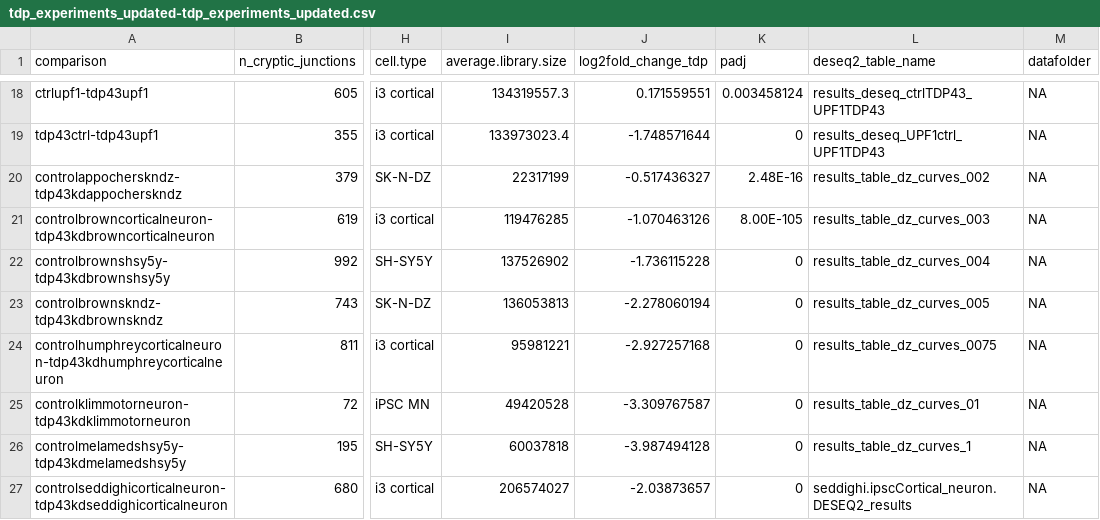
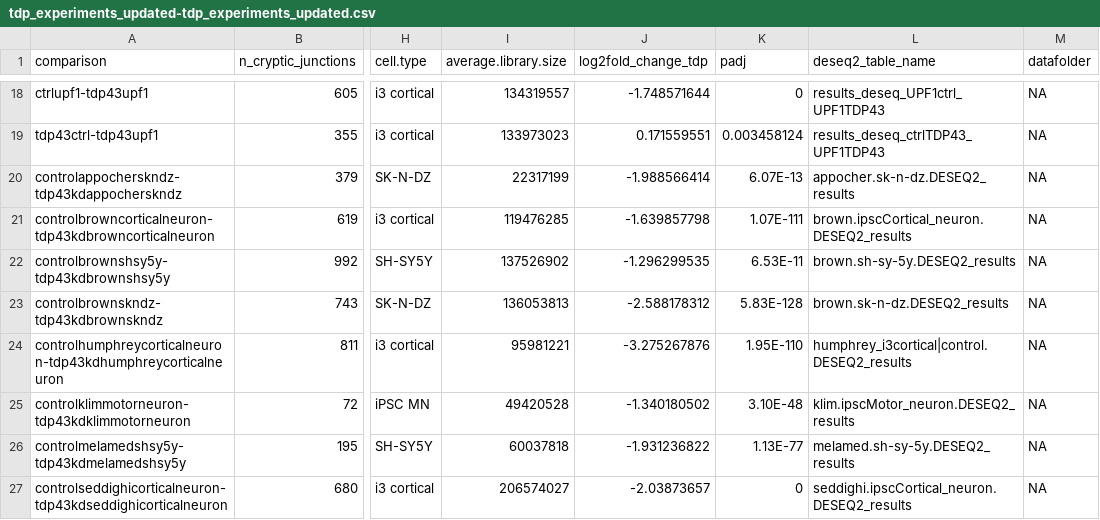
Before and after one commit to YixuanWan/splicing_comparison, a CSV file: samplesheet/tdp_experiments_updated-tdp_experiments_updated.csv, drawn as a sheet; only a part is shown, gaps mark what is left out; the diff covers the shown part only; the diff names each change by its address in the sheet, - before the commit and + after, or states it on an @@ line.

```diff
--- a/samplesheet/tdp_experiments_updated-tdp_experiments_updated.csv
+++ b/samplesheet/tdp_experiments_updated-tdp_experiments_updated.csv
-I18 (average.library.size): 134319557.3
+I18 (average.library.size): 134319557
-J18 (log2fold_change_tdp): 0.171559551
+J18 (log2fold_change_tdp): -1.748571644
-K18 (padj): 0.003458124
+K18 (padj): 0
-L18 (deseq2_table_name): results_deseq_ctrlTDP43_UPF1TDP43
+L18 (deseq2_table_name): results_deseq_UPF1ctrl_UPF1TDP43
-I19 (average.library.size): 133973023.4
+I19 (average.library.size): 133973023
-J19 (log2fold_change_tdp): -1.748571644
+J19 (log2fold_change_tdp): 0.171559551
-K19 (padj): 0
+K19 (padj): 0.003458124
-L19 (deseq2_table_name): results_deseq_UPF1ctrl_UPF1TDP43
+L19 (deseq2_table_name): results_deseq_ctrlTDP43_UPF1TDP43
-J20 (log2fold_change_tdp): -0.517436327
+J20 (log2fold_change_tdp): -1.988566414
-K20 (padj): 2.48E-16
+K20 (padj): 6.07E-13
-L20 (deseq2_table_name): results_table_dz_curves_002
+L20 (deseq2_table_name): appocher.sk-n-dz.DESEQ2_results
-J21 (log2fold_change_tdp): -1.070463126
+J21 (log2fold_change_tdp): -1.639857798
-K21 (padj): 8.00E-105
+K21 (padj): 1.07E-111
-L21 (deseq2_table_name): results_table_dz_curves_003
+L21 (deseq2_table_name): brown.ipscCortical_neuron.DESEQ2_results
-J22 (log2fold_change_tdp): -1.736115228
+J22 (log2fold_change_tdp): -1.296299535
-K22 (padj): 0
+K22 (padj): 6.53E-11
-L22 (deseq2_table_name): results_table_dz_curves_004
+L22 (deseq2_table_name): brown.sh-sy-5y.DESEQ2_results
-J23 (log2fold_change_tdp): -2.278060194
+J23 (log2fold_change_tdp): -2.588178312
-K23 (padj): 0
+K23 (padj): 5.83E-128
-L23 (deseq2_table_name): results_table_dz_curves_005
+L23 (deseq2_table_name): brown.sk-n-dz.DESEQ2_results
-J24 (log2fold_change_tdp): -2.927257168
+J24 (log2fold_change_tdp): -3.275267876
-K24 (padj): 0
+K24 (padj): 1.95E-110
-L24 (deseq2_table_name): results_table_dz_curves_0075
+L24 (deseq2_table_name): humphrey_i3cortical|control.DESEQ2_results
-J25 (log2fold_change_tdp): -3.309767587
+J25 (log2fold_change_tdp): -1.340180502
-K25 (padj): 0
+K25 (padj): 3.10E-48
-L25 (deseq2_table_name): results_table_dz_curves_01
+L25 (deseq2_table_name): klim.ipscMotor_neuron.DESEQ2_results
-J26 (log2fold_change_tdp): -3.987494128
+J26 (log2fold_change_tdp): -1.931236822
-K26 (padj): 0
+K26 (padj): 1.13E-77
-L26 (deseq2_table_name): results_table_dz_curves_1
+L26 (deseq2_table_name): melamed.sh-sy-5y.DESEQ2_results
```
Also changed, not shown: 59 edited cells elsewhere in this file, 2 other files.
